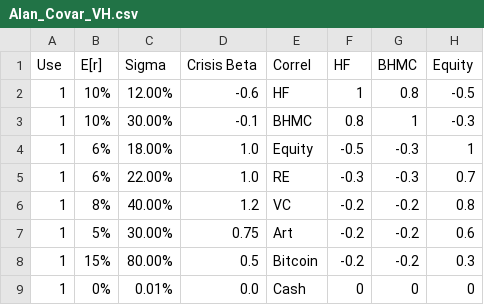
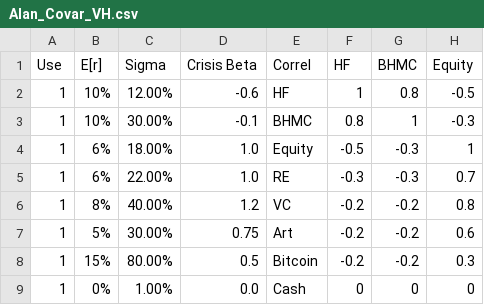
Before and after one commit to ElmPartners/Data, a CSV file: Alan_Covar_VH.csv, drawn as a sheet; only a part is shown; the diff names each change by its address in the sheet, - before the commit and + after, or states it on an @@ line.

Commit message:
Add files via upload

```diff
--- a/Alan_Covar_VH.csv
+++ b/Alan_Covar_VH.csv
-C9 (Sigma): 0.01%
+C9 (Sigma): 1.00%
```
